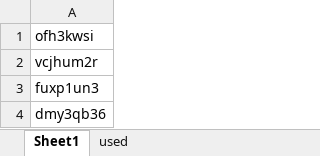
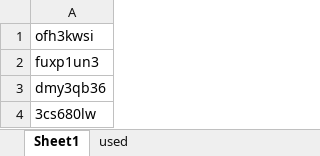
Before and after one commit to osahatano-eng/hopy, an Excel workbook: names.xlsx, sheet Sheet1, drawn as a sheet; only a part is shown; the shorter side is filled out with more unchanged rows; values as stored, in another font and other column widths than the file's, no borders; the diff names each change by its address in the sheet, - before the commit and + after, or states it on an @@ line.

```diff
--- a/names.xlsx (sheet Sheet1)
+++ b/names.xlsx (sheet Sheet1)
-row 2: vcjhum2r
```
Also changed, not shown: sheet used, 2 other files.
